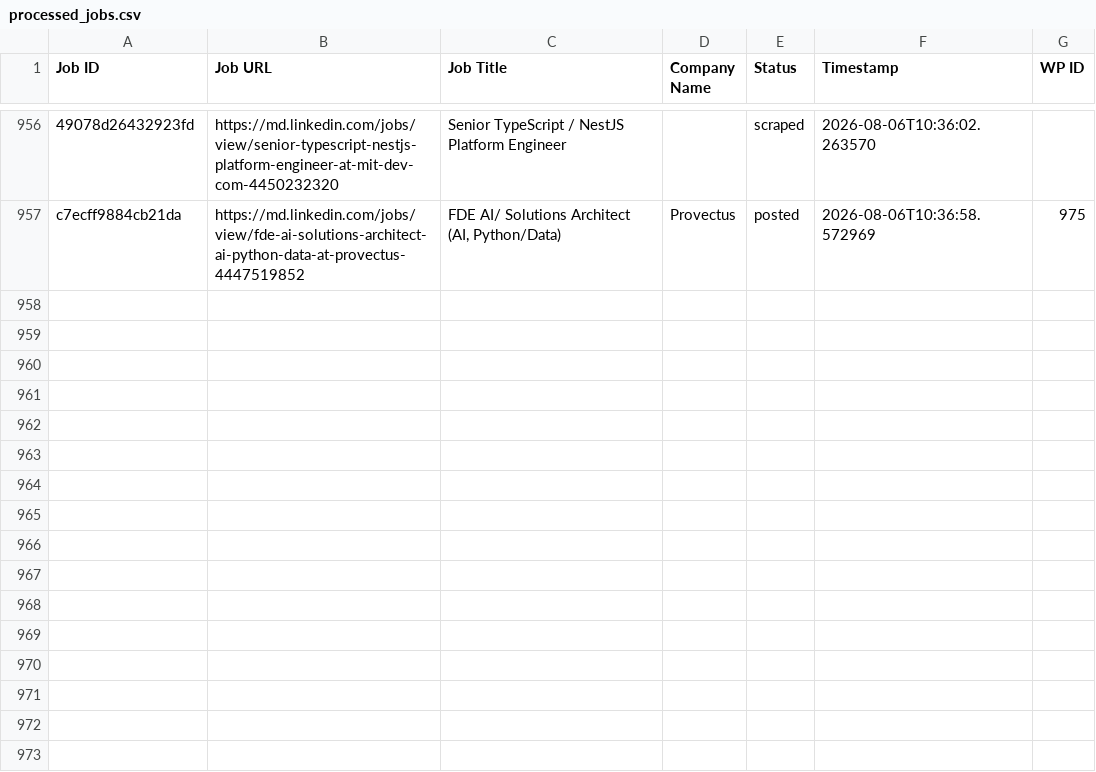
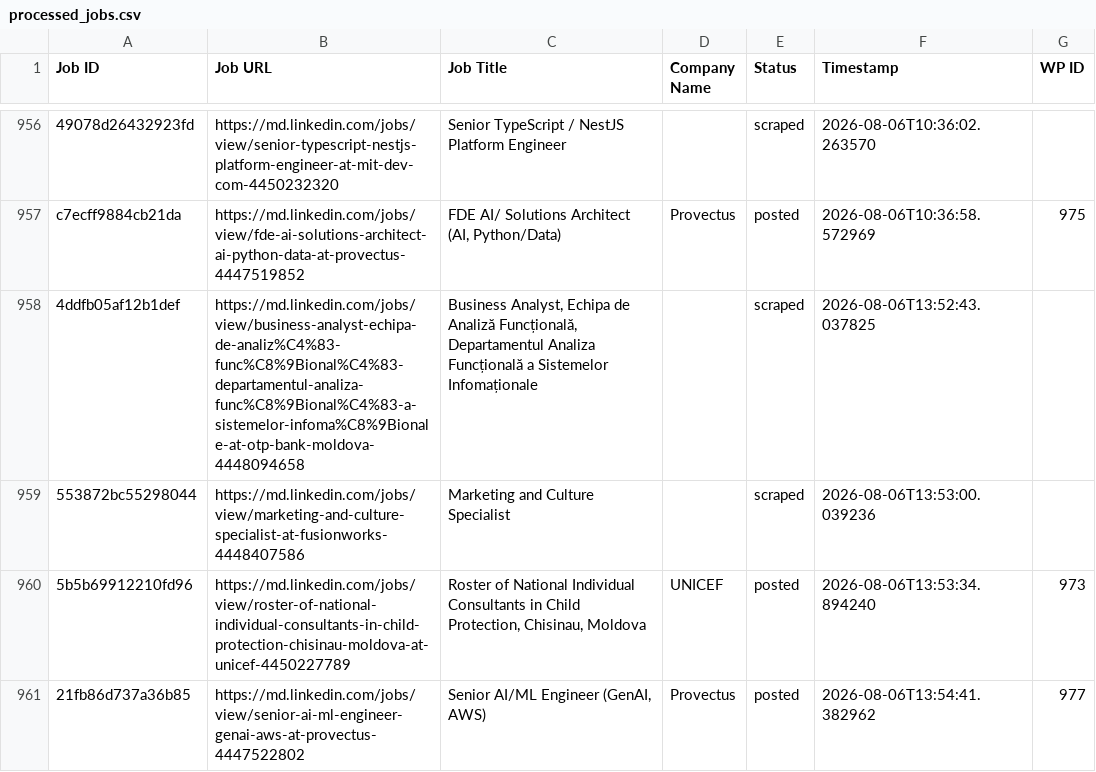
Before and after one commit to innovationinc2000/md, a CSV file: processed_jobs.csv, drawn as a sheet; only a part is shown, gaps mark what is left out; the diff names each change by its address in the sheet, - before the commit and + after, or states it on an @@ line.

```diff
--- a/processed_jobs.csv
+++ b/processed_jobs.csv
+row 958: 4ddfb05af12b1def | https://md.linkedin.com/jobs/view/business-analyst-echipa-de-analiz%C4%83-func%C8%9Bional%C4%83-departamentul-analiza-func%C8%9Bional%C4%83-a-sistemelor-infoma%C8%9Bionale-at-otp-bank-moldova-4448094658 | Business Analyst, Echipa de Analiză Funcțională, Departamentul Analiza Funcțională a Sistemelor Infomaționale |  | scraped | 2026-08-06T13:52:43.037825
+row 959: 553872bc55298044 | https://md.linkedin.com/jobs/view/marketing-and-culture-specialist-at-fusionworks-4448407586 | Marketing and Culture Specialist |  | scraped | 2026-08-06T13:53:00.039236
+row 960: 5b5b69912210fd96 | https://md.linkedin.com/jobs/view/roster-of-national-individual-consultants-in-child-protection-chisinau-moldova-at-unicef-4450227789 | Roster of National Individual Consultants in Child Protection, Chisinau, Moldova | UNICEF | posted | 2026-08-06T13:53:34.894240 | 973
+row 961: 21fb86d737a36b85 | https://md.linkedin.com/jobs/view/senior-ai-ml-engineer-genai-aws-at-provectus-4447522802 | Senior AI/ML Engineer (GenAI, AWS) | Provectus | posted | 2026-08-06T13:54:41.382962 | 977
```
